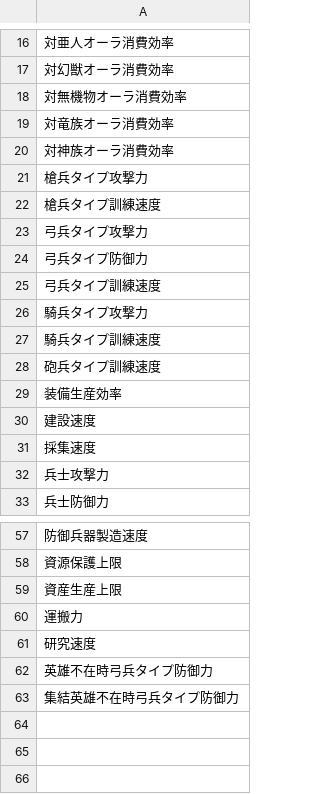
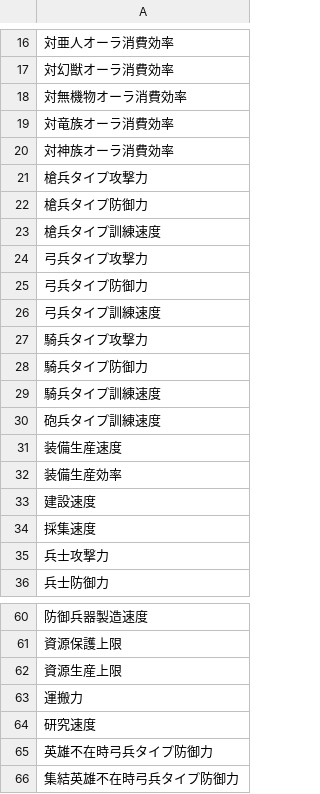
Before and after one commit to kaekasui/cryuni_sim, a CSV file: db/seeds/abilities.csv, drawn as a sheet; only a part is shown, gaps mark what is left out.

Commit message:
Modify the data, and Add equipage attached bilities

```diff
--- a/db/seeds/abilities.csv
+++ b/db/seeds/abilities.csv
@@ -21,2 +21,3 @@
 槍兵タイプ攻撃力
+槍兵タイプ防御力
 槍兵タイプ訓練速度
@@ -26,4 +27,6 @@
 騎兵タイプ攻撃力
+騎兵タイプ防御力
 騎兵タイプ訓練速度
 砲兵タイプ訓練速度
+装備生産速度
 装備生産効率
@@ -58,3 +61,3 @@
 資源保護上限
-資産生産上限
+資源生産上限
 運搬力
```
Also changed, not shown: db/seeds/attached_core_abilities.csv, db/seeds/equipages.csv, 1 other file.
